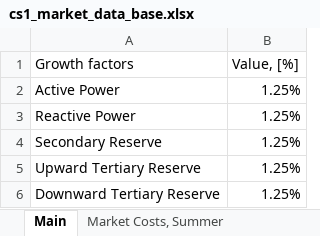
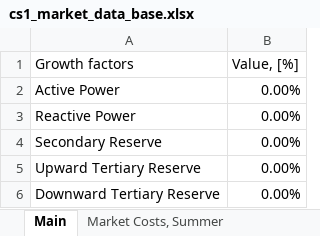
Before and after one commit to ATTEST-project/shared-resource-planning, an Excel workbook: data/HR1/Market Data/cs1_market_data_base.xlsx, sheet Main, drawn as a sheet; values as stored, in another font and other column widths than the file's, no borders; the diff names each change by its address in the sheet, - before the commit and + after, or states it on an @@ line.

```diff
--- a/data/HR1/Market Data/cs1_market_data_base.xlsx (sheet Main)
+++ b/data/HR1/Market Data/cs1_market_data_base.xlsx (sheet Main)
-B2:B6 (Value, [%]): 1.25%
+B2:B6 (Value, [%]): 0.00%
```
Also changed, not shown: data/HR1/Market Data/cs1_market_data_2020.xlsx, data/HR1/Market Data/cs1_market_data_2030.xlsx, 6 other files.
